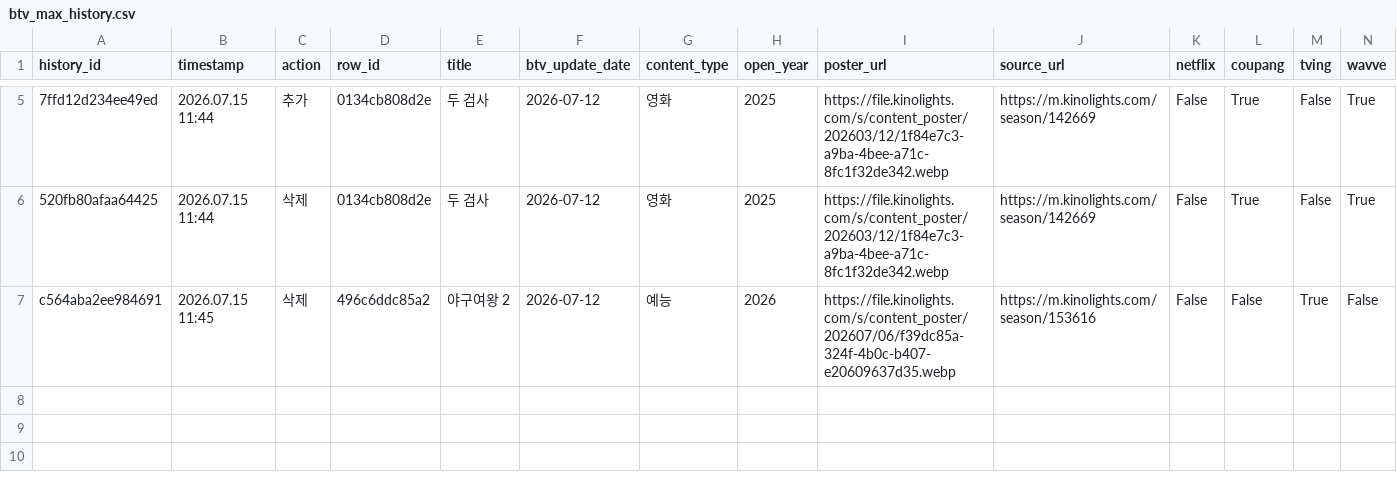
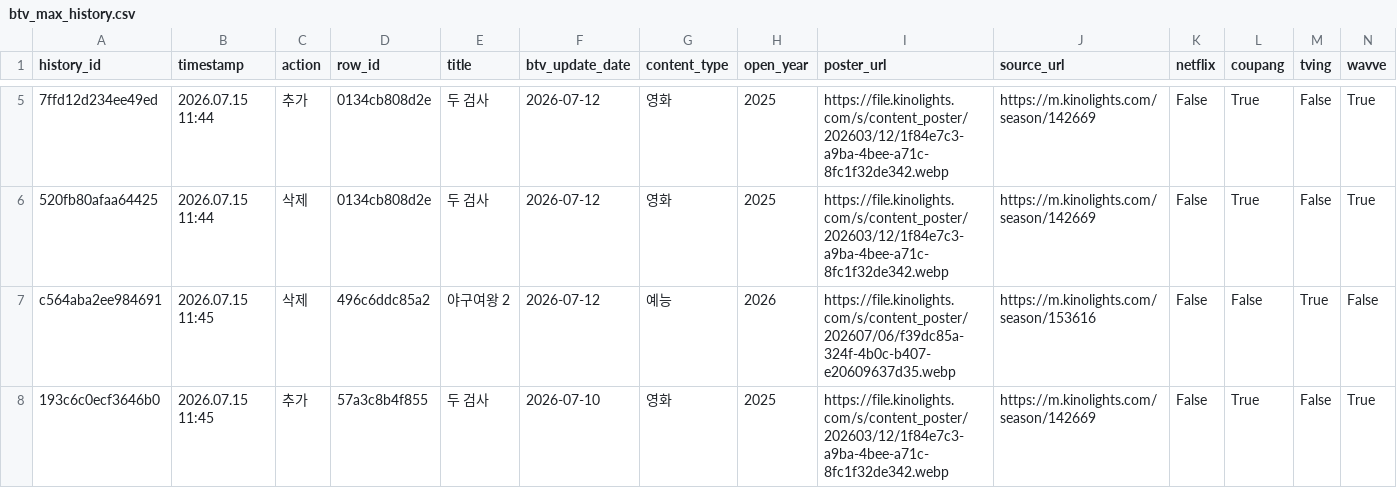
Before and after one commit to cig7624-art/btv-_max_ott_dashboard, a CSV file: btv_max_history.csv, drawn as a sheet; only a part is shown, gaps mark what is left out; rows hold the shown columns only; the diff names each change by its address in the sheet, - before the commit and + after, or states it on an @@ line.

Commit message:
History: Add B tv+ content: 두 검사

```diff
--- a/btv_max_history.csv
+++ b/btv_max_history.csv
+row 8: 193c6c0ecf3646b0 | 2026.07.15 11:45 | 추가 | 57a3c8b4f855 | 두 검사 | 2026-07-10 | 영화 | 2025 | https://file.kinolights.com/s/content_poster/202603/12/1f84e7c3-a9ba-4bee-a71c-8fc1f32de342.webp | https://m.kinolights.com/season/142669 | False | True | False | True
```
